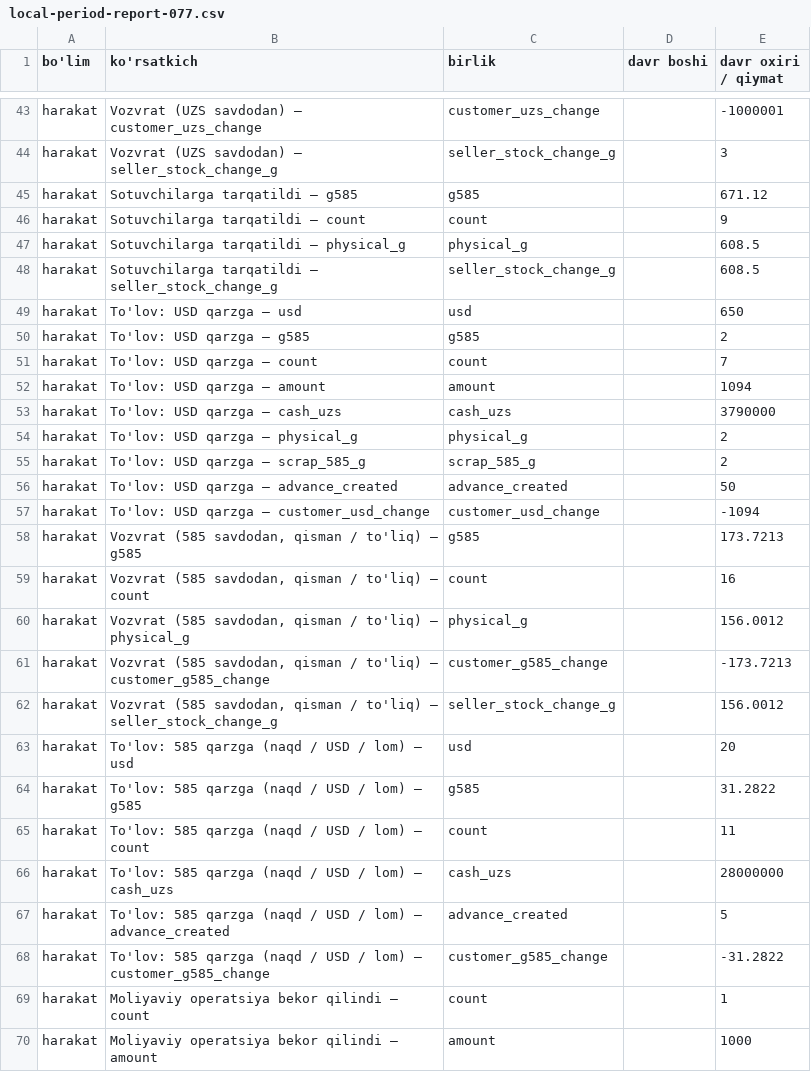
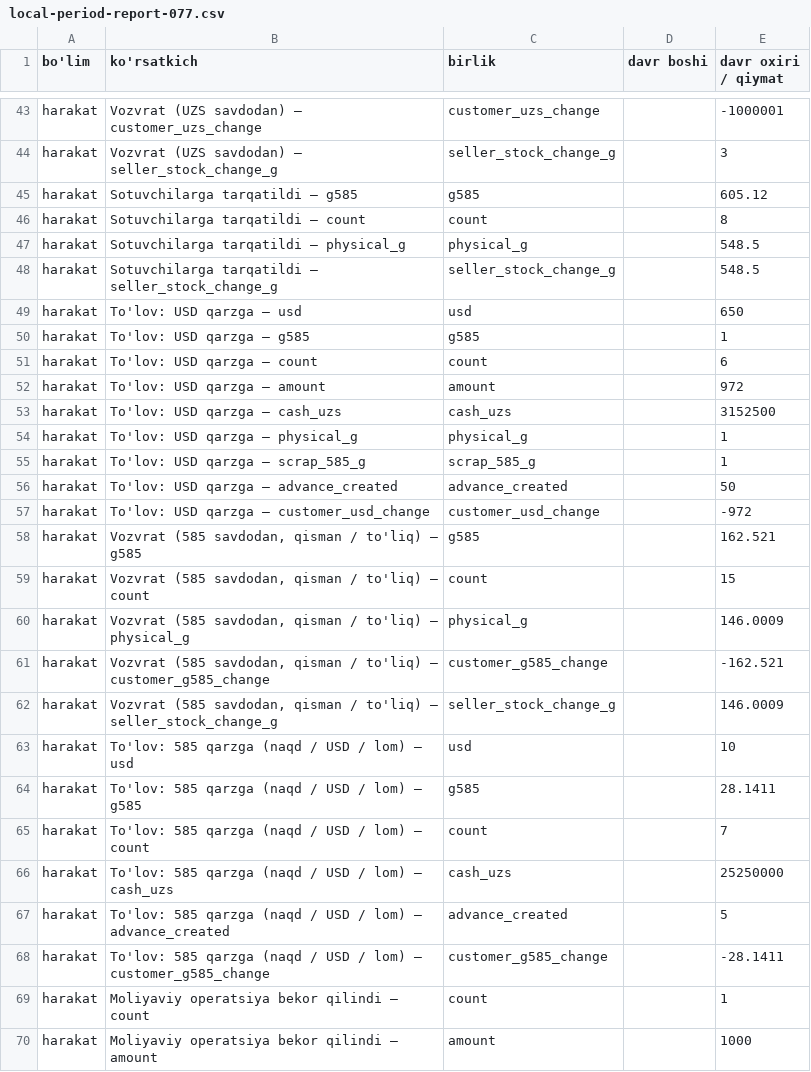
Before and after one commit to faxriddin4558-cloud/jewelryflow-erp, a CSV file: docs/audits/goldia-077/evidence/local-period-report-077.csv, drawn as a sheet; only a part is shown, gaps mark what is left out; the diff covers the shown part only.

```diff
--- a/docs/audits/goldia-077/evidence/local-period-report-077.csv
+++ b/docs/audits/goldia-077/evidence/local-period-report-077.csv
@@ -44,26 +44,26 @@
 "harakat","Vozvrat (UZS savdodan) — seller_stock_change_g","seller_stock_change_g","","3"
-"harakat","Sotuvchilarga tarqatildi — g585","g585","","671.12"
-"harakat","Sotuvchilarga tarqatildi — count","count","","9"
-"harakat","Sotuvchilarga tarqatildi — physical_g","physical_g","","608.5"
-"harakat","Sotuvchilarga tarqatildi — seller_stock_change_g","seller_stock_change_g","","608.5"
+"harakat","Sotuvchilarga tarqatildi — g585","g585","","605.12"
+"harakat","Sotuvchilarga tarqatildi — count","count","","8"
+"harakat","Sotuvchilarga tarqatildi — physical_g","physical_g","","548.5"
+"harakat","Sotuvchilarga tarqatildi — seller_stock_change_g","seller_stock_change_g","","548.5"
 "harakat","To'lov: USD qarzga — usd","usd","","650"
-"harakat","To'lov: USD qarzga — g585","g585","","2"
-"harakat","To'lov: USD qarzga — count","count","","7"
-"harakat","To'lov: USD qarzga — amount","amount","","1094"
-"harakat","To'lov: USD qarzga — cash_uzs","cash_uzs","","3790000"
-"harakat","To'lov: USD qarzga — physical_g","physical_g","","2"
-"harakat","To'lov: USD qarzga — scrap_585_g","scrap_585_g","","2"
+"harakat","To'lov: USD qarzga — g585","g585","","1"
+"harakat","To'lov: USD qarzga — count","count","","6"
+"harakat","To'lov: USD qarzga — amount","amount","","972"
+"harakat","To'lov: USD qarzga — cash_uzs","cash_uzs","","3152500"
+"harakat","To'lov: USD qarzga — physical_g","physical_g","","1"
+"harakat","To'lov: USD qarzga — scrap_585_g","scrap_585_g","","1"
 "harakat","To'lov: USD qarzga — advance_created","advance_created","","50"
-"harakat","To'lov: USD qarzga — customer_usd_change","customer_usd_change","","-1094"
-"harakat","Vozvrat (585 savdodan, qisman / to'liq) — g585","g585","","173.7213"
-"harakat","Vozvrat (585 savdodan, qisman / to'liq) — count","count","","16"
-"harakat","Vozvrat (585 savdodan, qisman / to'liq) — physical_g","physical_g","","156.0012"
-"harakat","Vozvrat (585 savdodan, qisman / to'liq) — customer_g585_change","customer_g585_change","","-173.7213"
-"harakat","Vozvrat (585 savdodan, qisman / to'liq) — seller_stock_change_g","seller_stock_change_g","","156.0012"
-"harakat","To'lov: 585 qarzga (naqd / USD / lom) — usd","usd","","20"
-"harakat","To'lov: 585 qarzga (naqd / USD / lom) — g585","g585","","31.2822"
-"harakat","To'lov: 585 qarzga (naqd / USD / lom) — count","count","","11"
-"harakat","To'lov: 585 qarzga (naqd / USD / lom) — cash_uzs","cash_uzs","","28000000"
+"harakat","To'lov: USD qarzga — customer_usd_change","customer_usd_change","","-972"
+"harakat","Vozvrat (585 savdodan, qisman / to'liq) — g585","g585","","162.521"
+"harakat","Vozvrat (585 savdodan, qisman / to'liq) — count","count","","15"
+"harakat","Vozvrat (585 savdodan, qisman / to'liq) — physical_g","physical_g","","146.0009"
+"harakat","Vozvrat (585 savdodan, qisman / to'liq) — customer_g585_change","customer_g585_change","","-162.521"
+"harakat","Vozvrat (585 savdodan, qisman / to'liq) — seller_stock_change_g","seller_stock_change_g","","146.0009"
+"harakat","To'lov: 585 qarzga (naqd / USD / lom) — usd","usd","","10"
+"harakat","To'lov: 585 qarzga (naqd / USD / lom) — g585","g585","","28.1411"
+"harakat","To'lov: 585 qarzga (naqd / USD / lom) — count","count","","7"
+"harakat","To'lov: 585 qarzga (naqd / USD / lom) — cash_uzs","cash_uzs","","25250000"
 "harakat","To'lov: 585 qarzga (naqd / USD / lom) — advance_created","advance_created","","5"
-"harakat","To'lov: 585 qarzga (naqd / USD / lom) — customer_g585_change","customer_g585_change","","-31.2822"
+"harakat","To'lov: 585 qarzga (naqd / USD / lom) — customer_g585_change","customer_g585_change","","-28.1411"
 "harakat","Moliyaviy operatsiya bekor qilindi — count","count","","1"
```
Also changed, not shown: 51 edited cells elsewhere in this file, 53 other files.
